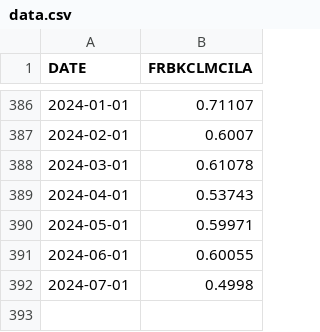
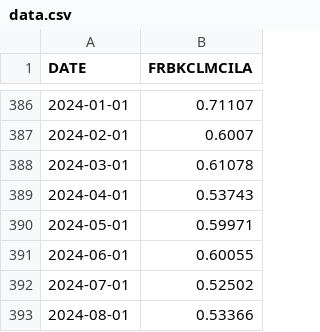
Before and after one commit to deerfieldgreen/FRED_data, a CSV file: data/frb_kc_lmci_monthly/data.csv, drawn as a sheet; only a part is shown, gaps mark what is left out.

Commit message:
Updated file for 2024-09-11

```diff
--- a/data/frb_kc_lmci_monthly/data.csv
+++ b/data/frb_kc_lmci_monthly/data.csv
@@ -391,2 +391,3 @@ DATE,FRBKCLMCILA
 2024-06-01,0.60055
-2024-07-01,0.4998
+2024-07-01,0.52502
+2024-08-01,0.53366
```
